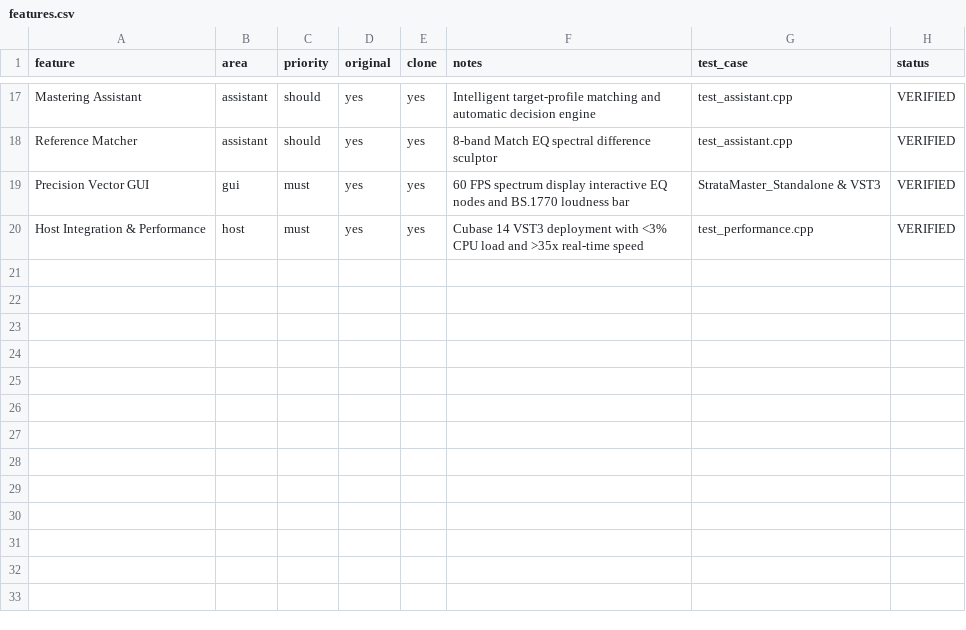
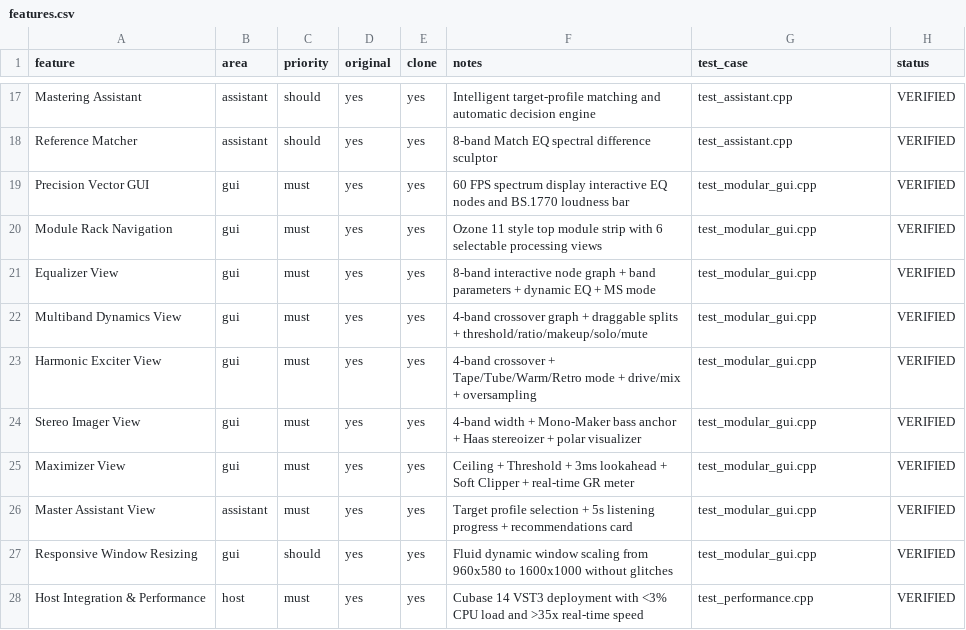
Before and after one commit to rogernikad-sketch/StrataMaster, a CSV file: replica/features.csv, drawn as a sheet; only a part is shown, gaps mark what is left out.

Commit message:
feat(gui): replicate Ozone 11 modular UI with 6 dedicated views, module rack, and responsive resizing

```diff
--- a/replica/features.csv
+++ b/replica/features.csv
@@ -18,3 +18,11 @@ Mastering Assistant,assistant,should,yes,yes,Intelligent target-profile matching
 Reference Matcher,assistant,should,yes,yes,8-band Match EQ spectral difference sculptor,test_assistant.cpp,VERIFIED
-Precision Vector GUI,gui,must,yes,yes,60 FPS spectrum display interactive EQ nodes and BS.1770 loudness bar,StrataMaster_Standalone & VST3,VERIFIED
+Precision Vector GUI,gui,must,yes,yes,60 FPS spectrum display interactive EQ nodes and BS.1770 loudness bar,test_modular_gui.cpp,VERIFIED
+Module Rack Navigation,gui,must,yes,yes,Ozone 11 style top module strip with 6 selectable processing views,test_modular_gui.cpp,VERIFIED
+Equalizer View,gui,must,yes,yes,8-band interactive node graph + band parameters + dynamic EQ + MS mode,test_modular_gui.cpp,VERIFIED
+Multiband Dynamics View,gui,must,yes,yes,4-band crossover graph + draggable splits + threshold/ratio/makeup/solo/mute,test_modular_gui.cpp,VERIFIED
+Harmonic Exciter View,gui,must,yes,yes,4-band crossover + Tape/Tube/Warm/Retro mode + drive/mix + oversampling,test_modular_gui.cpp,VERIFIED
+Stereo Imager View,gui,must,yes,yes,4-band width + Mono-Maker bass anchor + Haas stereoizer + polar visualizer,test_modular_gui.cpp,VERIFIED
+Maximizer View,gui,must,yes,yes,Ceiling + Threshold + 3ms lookahead + Soft Clipper + real-time GR meter,test_modular_gui.cpp,VERIFIED
+Master Assistant View,assistant,must,yes,yes,Target profile selection + 5s listening progress + recommendations card,test_modular_gui.cpp,VERIFIED
+Responsive Window Resizing,gui,should,yes,yes,Fluid dynamic window scaling from 960x580 to 1600x1000 without glitches,test_modular_gui.cpp,VERIFIED
 Host Integration & Performance,host,must,yes,yes,Cubase 14 VST3 deployment with <3% CPU load and >35x real-time speed,test_performance.cpp,VERIFIED
```
Also changed, not shown: 26 other files.
